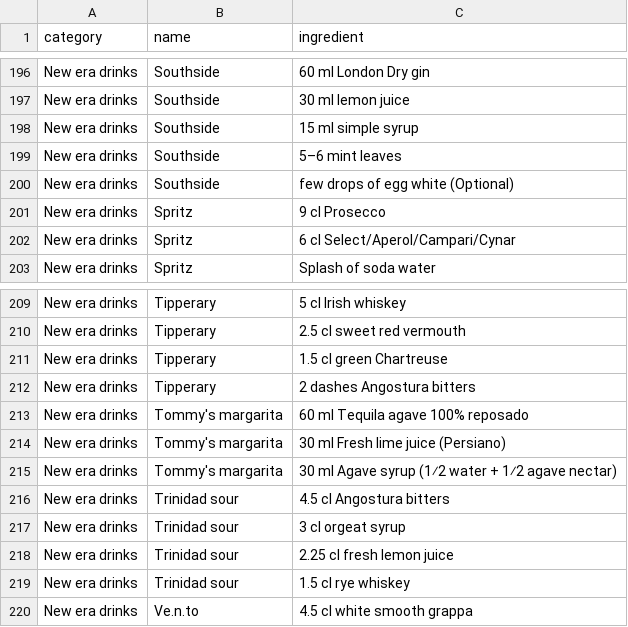
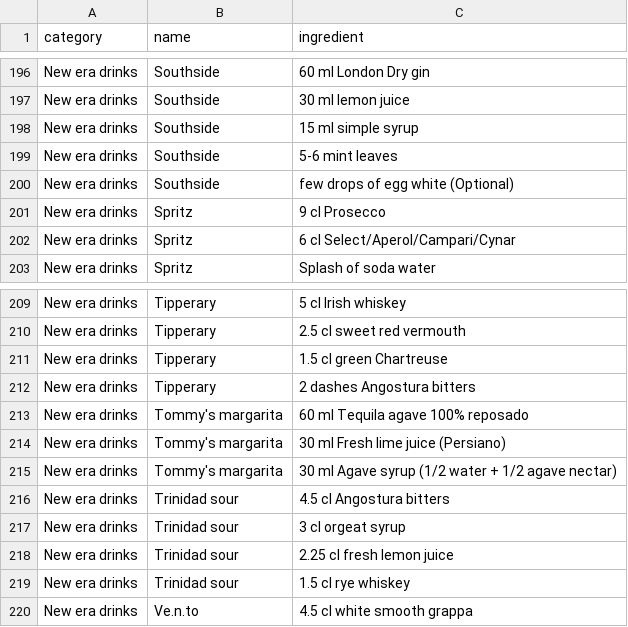
Before and after one commit to rasmusab/iba-cocktails, a CSV file: wikipedia/iba-cocktails-ingredients-wiki.csv, drawn as a sheet; only a part is shown, gaps mark what is left out.

```diff
--- a/wikipedia/iba-cocktails-ingredients-wiki.csv
+++ b/wikipedia/iba-cocktails-ingredients-wiki.csv
@@ -198,3 +198,3 @@ New era drinks,Southside,30 ml lemon juice
 New era drinks,Southside,15 ml simple syrup
-New era drinks,Southside,5–6 mint leaves
+New era drinks,Southside,5-6 mint leaves
 New era drinks,Southside,few drops of egg white (Optional)
@@ -214,3 +214,3 @@ New era drinks,Tommy's margarita,60 ml Tequila agave 100% reposado
 New era drinks,Tommy's margarita,30 ml Fresh lime juice (Persiano)
-New era drinks,Tommy's margarita,30 ml Agave syrup (1⁄2 water + 1⁄2 agave nectar)
+New era drinks,Tommy's margarita,30 ml Agave syrup (1/2 water + 1/2 agave nectar)
 New era drinks,Trinidad sour,4.5 cl Angostura bitters
```
Also changed, not shown: iba-web/iba-cocktails-web.csv, wikipedia/iba-cocktails-wiki.csv, 4 other files.
